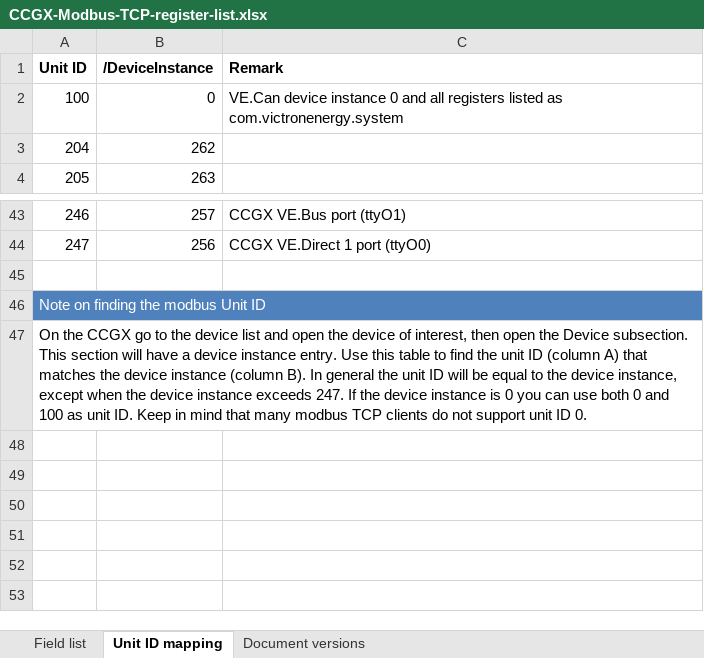
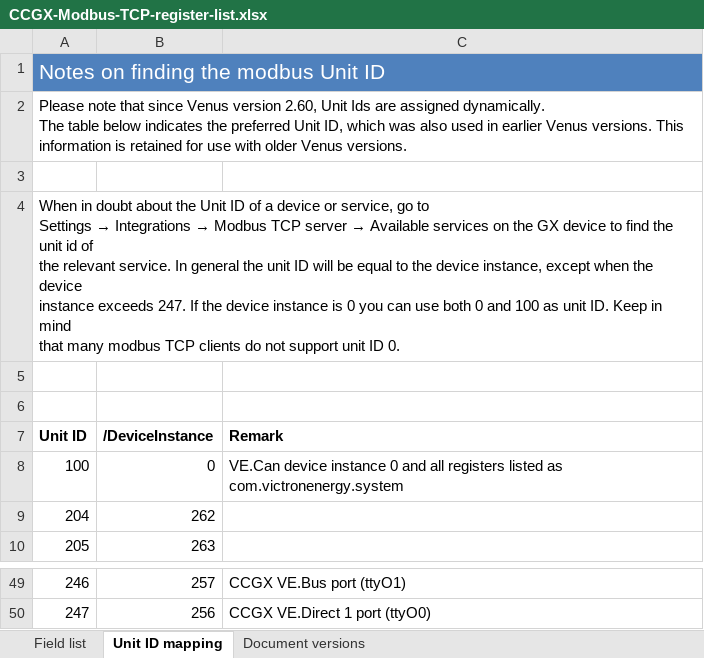
Before and after one commit to victronenergy/dbus_modbustcp, an Excel workbook: CCGX-Modbus-TCP-register-list.xlsx, sheet Unit ID mapping, drawn as a sheet; only a part is shown, gaps mark what is left out; values as stored, in another font and other column widths than the file's, no borders; removed rows and columns are numbered as before the commit, all else as after; ↵ is a line break in a cell; the diff names each change by its address in the sheet, - before the commit and + after, or states it on an @@ line.

Commit message:
update xlsx
Also update the unitid mapping tab to indicate that unit IDs
are assigned dynamically since Venus 2.60 and to look on the
GX device when in doubt.

```diff
--- a/CCGX-Modbus-TCP-register-list.xlsx (sheet Unit ID mapping)
+++ b/CCGX-Modbus-TCP-register-list.xlsx (sheet Unit ID mapping)
@@ row 46 moved to row 1: Notes on finding the modbus Unit ID @@
@@ row 47 moved to row 2: Please note that since Venus version 2.6… @@
+row 3: (empty)
+row 4: When in doubt about the Unit ID of a device or service, go to ↵ Settings → Integrations → Modbus TCP server → Available services on the GX device to find the unit id of ↵ the relevant service. In general the unit ID will be equal to the device instance, except when the device ↵ instance exceeds 247. If the device instance is 0 you can use both 0 and 100 as unit ID. Keep in mind ↵ that many modbus TCP clients do not support unit ID 0.
+row 5: (empty)
+row 6: (empty)
-row 45: (empty)
```
Also changed, not shown: sheet Field list.
